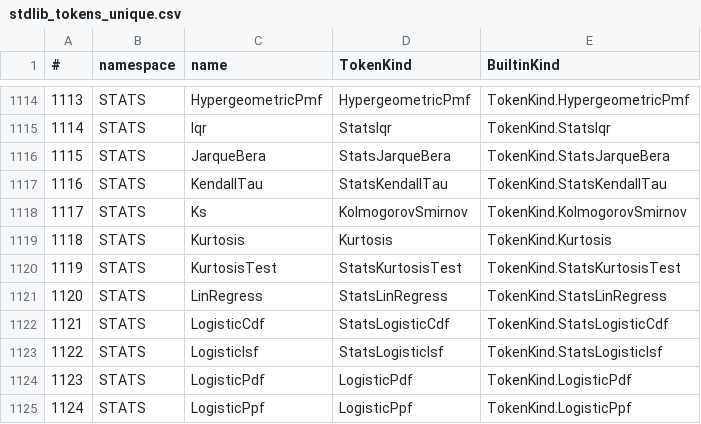
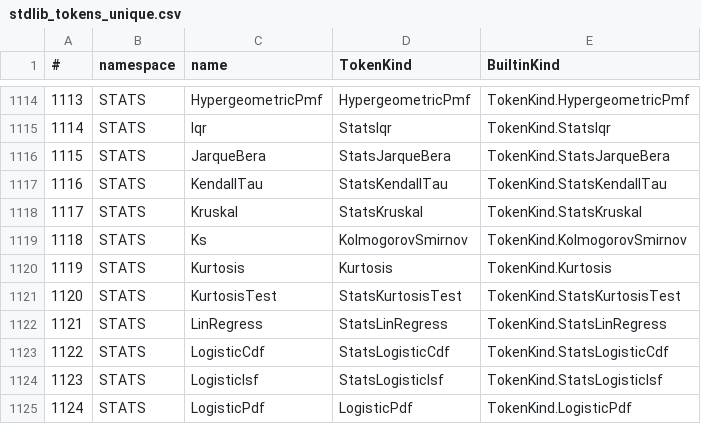
Before and after one commit to c-vision/GMBasic, a CSV file: GMBasicSharp/common/Registry/stdlib_tokens_unique.csv, drawn as a sheet; only a part is shown, gaps mark what is left out; the shorter side is filled out with more unchanged rows; addresses are those after the commit; the diff names each change by its address in the sheet, - before the commit and + after, or states it on an @@ line.

```diff
--- a/GMBasicSharp/common/Registry/stdlib_tokens_unique.csv
+++ b/GMBasicSharp/common/Registry/stdlib_tokens_unique.csv
+row 1118: 1117 | STATS | Kruskal | StatsKruskal | TokenKind.StatsKruskal
@@ column A (#) renumbered from row 1119 down @@
```
Also changed, not shown: GMBasicSharp/common/Registry/stdlib_tokens.csv, GMBasicSharp/common/Registry/surface.csv, 33 other files.
